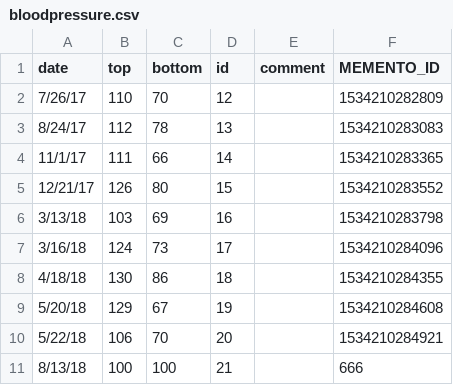
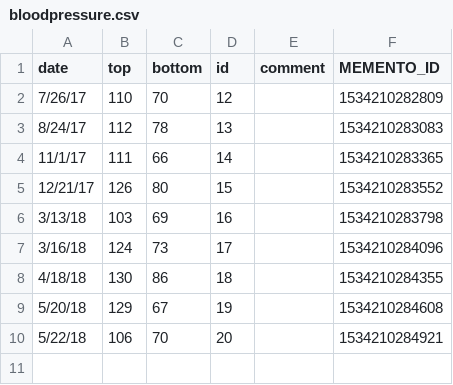
Before and after one commit to mark-mcdermott/dashboard-charts-mean, a CSV file: backend/data/csv/bloodpressure.csv, drawn as a sheet; the diff names each change by its address in the sheet, - before the commit and + after, or states it on an @@ line.

Commit message:
removing csv/json data from repo, charts pulling from mongo now

```diff
--- a/backend/data/csv/bloodpressure.csv
+++ b/backend/data/csv/bloodpressure.csv
-row 11: 8/13/18 | 100 | 100 | 21 |  | 666
```
Also changed, not shown: 13 other files.
